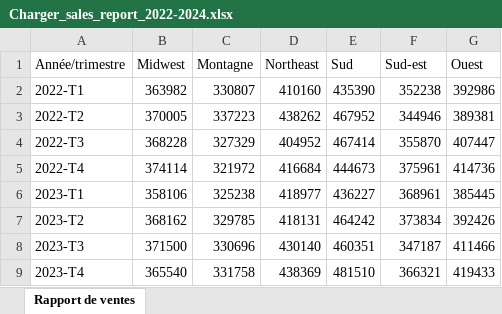
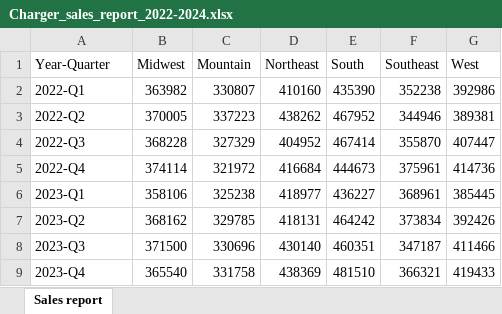
Before and after one commit to MicrosoftLearning/MS-4008-Microsoft-365-Copilot-Interactive-Experience-for-Executives.fr-fr, an Excel workbook: ResourceFiles/Charger_sales_report_2022-2024.xlsx, sheet Sales report, drawn as a sheet; values as stored, in another font and other column widths than the file's, no borders; removed rows and columns are numbered as before the commit, all else as after; the diff names each change by its address in the sheet, - before the commit and + after, or states it on an @@ line.

Commit message:
Copy Files From Source Repo (2025-01-31 17:03)

```diff
--- a/ResourceFiles/Charger_sales_report_2022-2024.xlsx (sheet Sales report)
+++ b/ResourceFiles/Charger_sales_report_2022-2024.xlsx (sheet Sales report)
-sheet tab: Rapport de ventes
+sheet tab: Sales report
-row 1: Année/trimestre | Midwest | Montagne | Northeast | Sud | Sud-est | Ouest
+row 1: Year-Quarter | Midwest | Mountain | Northeast | South | Southeast | West
-A2: 2022-T1
+A2: 2022-Q1
-A3: 2022-T2
+A3: 2022-Q2
-A4: 2022-T3
+A4: 2022-Q3
-A5: 2022-T4
+A5: 2022-Q4
-A6: 2023-T1
+A6: 2023-Q1
-A7: 2023-T2
+A7: 2023-Q2
-A8: 2023-T3
+A8: 2023-Q3
-A9: 2023-T4
+A9: 2023-Q4
```
